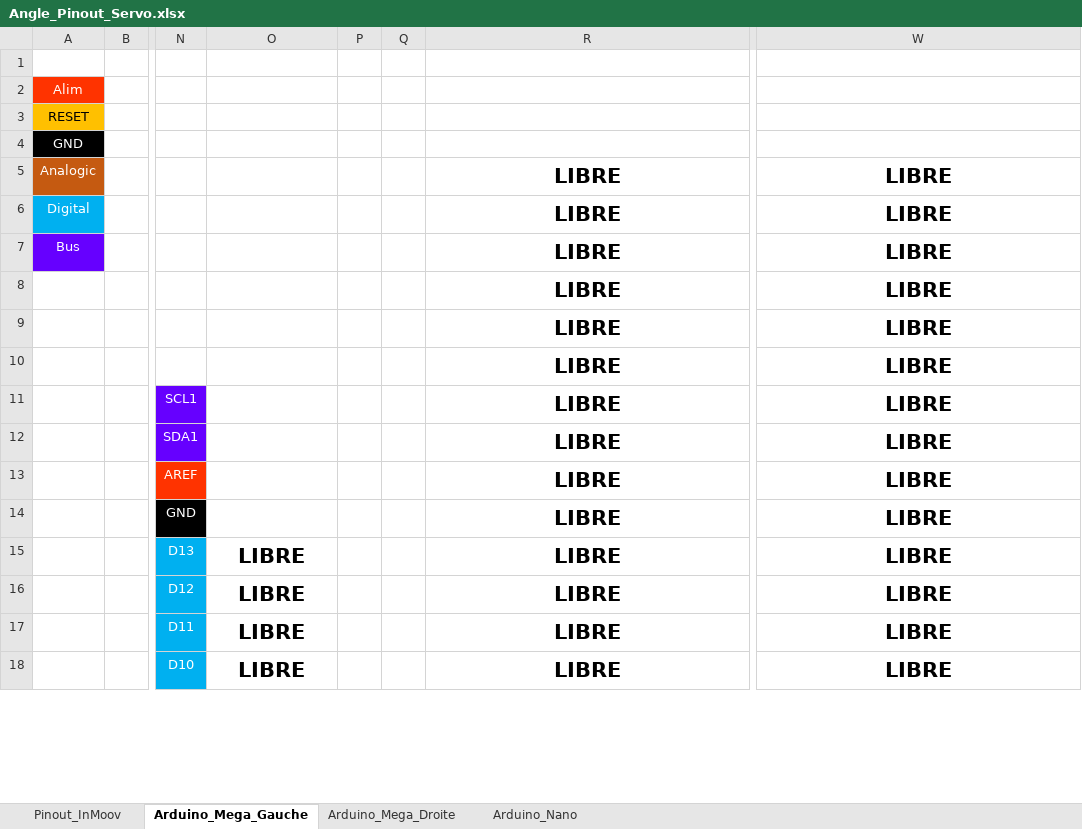
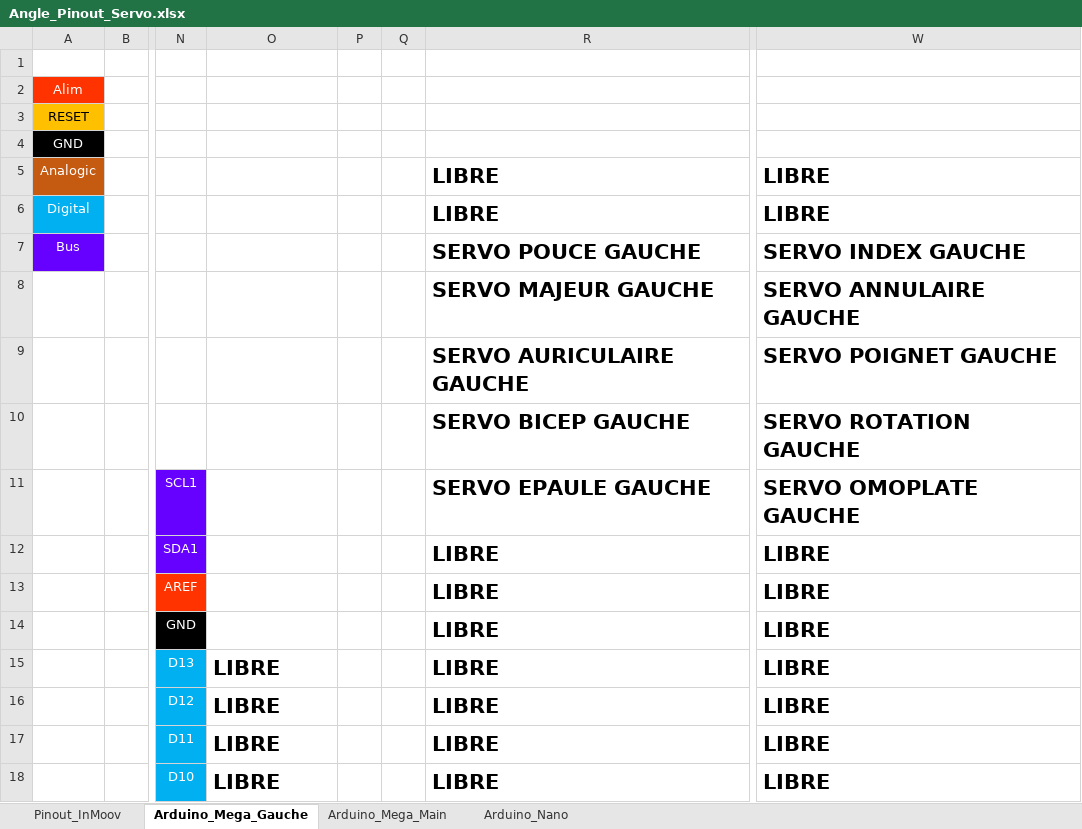
Before and after one commit to QGim/OS_InMoov, an Excel workbook: 01 - Etude/Angle_Pinout_Servo.xlsx, sheet Arduino_Mega_Gauche, drawn as a sheet; only a part is shown, gaps mark what is left out; values as stored, in another font and other column widths than the file's, no borders; charts and pictures not drawn; the diff covers the shown part only; the diff names each change by its address in the sheet, - before the commit and + after, or states it on an @@ line.

```diff
--- a/01 - Etude/Angle_Pinout_Servo.xlsx (sheet Arduino_Mega_Gauche)
+++ b/01 - Etude/Angle_Pinout_Servo.xlsx (sheet Arduino_Mega_Gauche)
-sheet tab: Arduino_Mega_Droite
+sheet tab: Arduino_Mega_Main
-R5:R18 alignment: center
+R5:R18 alignment: left
-W5:W18 alignment: center
+W5:W18 alignment: left
-R7: LIBRE
+R7: SERVO POUCE GAUCHE
-W7: LIBRE
+W7: SERVO INDEX GAUCHE
-R8: LIBRE
+R8: SERVO MAJEUR GAUCHE
-W8: LIBRE
+W8: SERVO ANNULAIRE GAUCHE
-R9: LIBRE
+R9: SERVO AURICULAIRE GAUCHE
-W9: LIBRE
+W9: SERVO POIGNET GAUCHE
-R10: LIBRE
+R10: SERVO BICEP GAUCHE
-W10: LIBRE
+W10: SERVO ROTATION GAUCHE
-R11: LIBRE
+R11: SERVO EPAULE GAUCHE
-W11: LIBRE
+W11: SERVO OMOPLATE GAUCHE
-O15:O18 alignment: center
+O15:O18 alignment: left
```
Also changed, not shown: 5 edited cells and cell formats elsewhere in this sheet, sheet Pinout_InMoov, sheet Arduino_Mega_Main, formulas that keep their value, charts or pictures, 4 other files.
